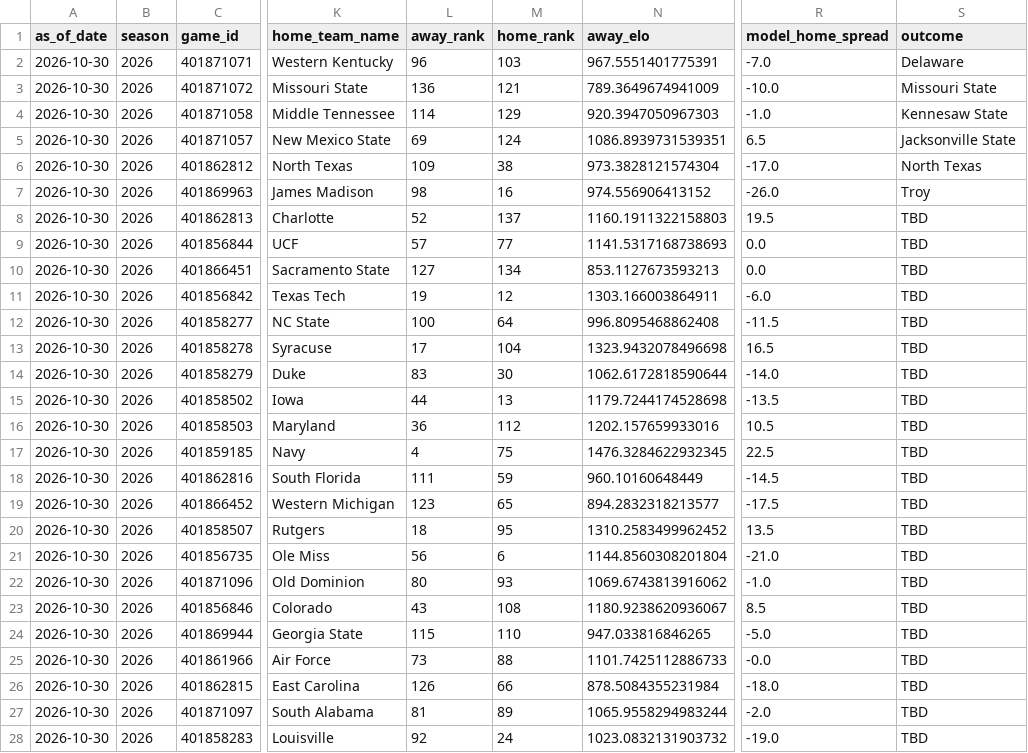
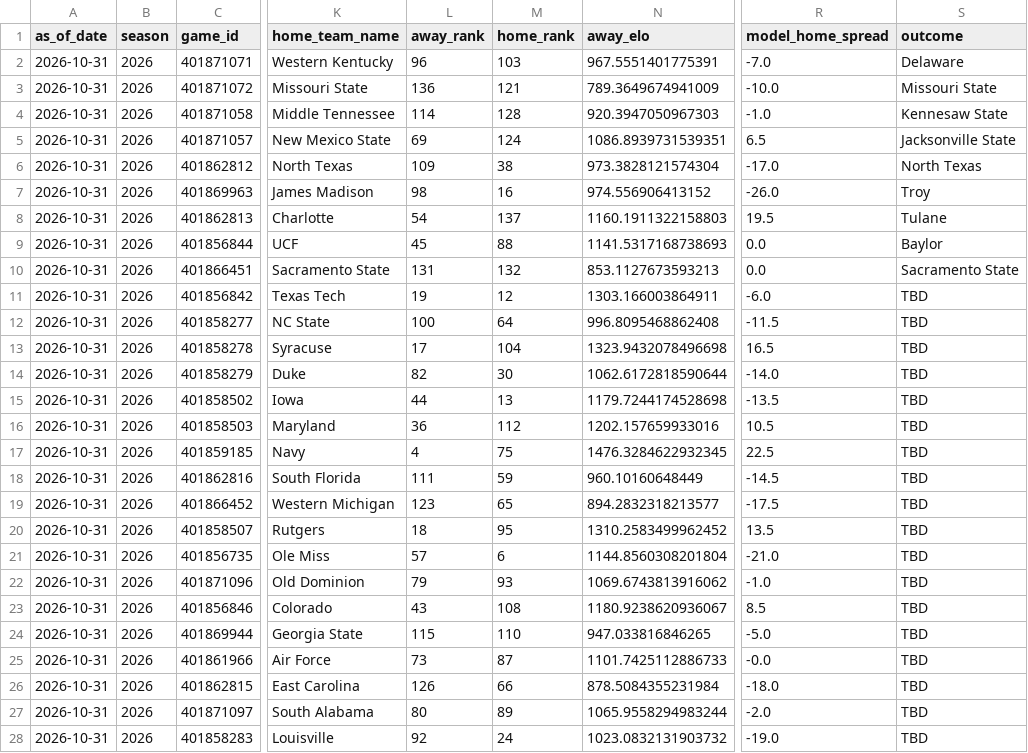
Before and after one commit to schwill2018/schwill2018.github.io, a CSV file: assets/data/fbs-elo/weekly_projections.csv, drawn as a sheet; only a part is shown, gaps mark what is left out; the diff covers the shown part only; the diff names each change by its address in the sheet, - before the commit and + after, or states it on an @@ line.

```diff
--- a/assets/data/fbs-elo/weekly_projections.csv
+++ b/assets/data/fbs-elo/weekly_projections.csv
-A2:A28 (as_of_date): 2026-10-30
+A2:A28 (as_of_date): 2026-10-31
-M4 (home_rank): 129
+M4 (home_rank): 128
-L8 (away_rank): 52
+L8 (away_rank): 54
-S8 (outcome): TBD
+S8 (outcome): Tulane
-L9 (away_rank): 57
+L9 (away_rank): 45
-M9 (home_rank): 77
+M9 (home_rank): 88
-S9 (outcome): TBD
+S9 (outcome): Baylor
-L10 (away_rank): 127
+L10 (away_rank): 131
-M10 (home_rank): 134
+M10 (home_rank): 132
-S10 (outcome): TBD
+S10 (outcome): Sacramento State
-L14 (away_rank): 83
+L14 (away_rank): 82
-L21 (away_rank): 56
+L21 (away_rank): 57
-L22 (away_rank): 80
+L22 (away_rank): 79
-M25 (home_rank): 88
+M25 (home_rank): 87
-L27 (away_rank): 81
+L27 (away_rank): 80
```
Also changed, not shown: 44 edited cells elsewhere in this file, assets/data/fbs-elo/current_elo_rankings.csv, 1 other file.
